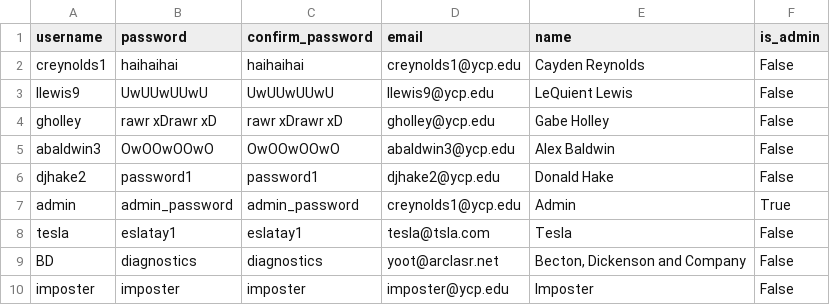
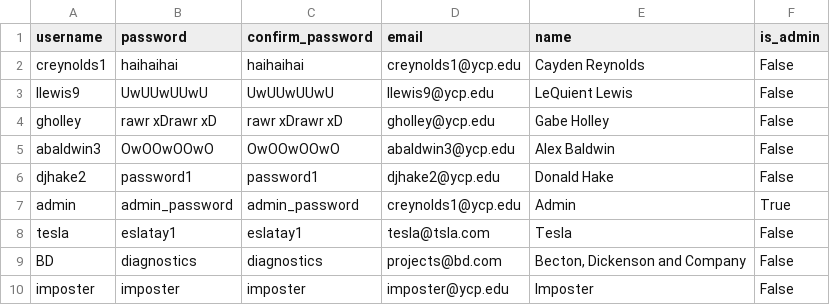
Before and after one commit to HomeschoolMafia/CS320_group_project, a CSV file: src/ypd/csv/users.csv, drawn as a sheet.

```diff
--- a/src/ypd/csv/users.csv
+++ b/src/ypd/csv/users.csv
@@ -8,3 +8,3 @@ admin,admin_password,admin_password,creynolds1@ycp.edu,Admin,True
 tesla,eslatay1,eslatay1,tesla@tsla.com,Tesla,False
-BD,diagnostics,diagnostics,yoot@arclasr.net,"Becton, Dickenson and Company",False
+BD,diagnostics,diagnostics,projects@bd.com,"Becton, Dickenson and Company",False
 imposter,imposter,imposter,imposter@ycp.edu,Imposter,False
```
Also changed, not shown: 1 other file.
